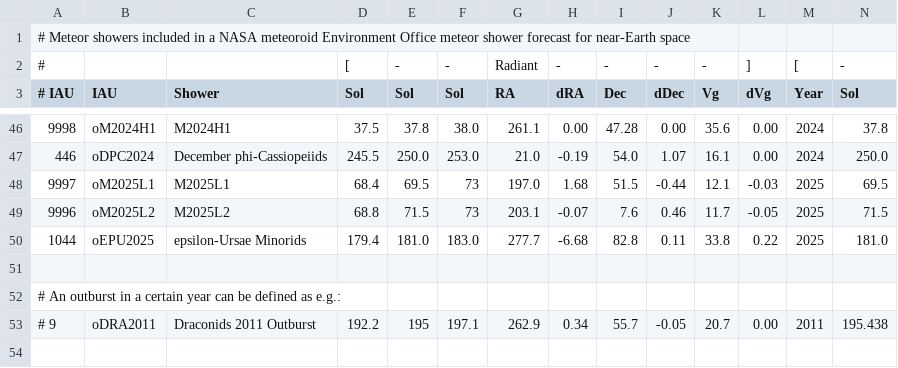
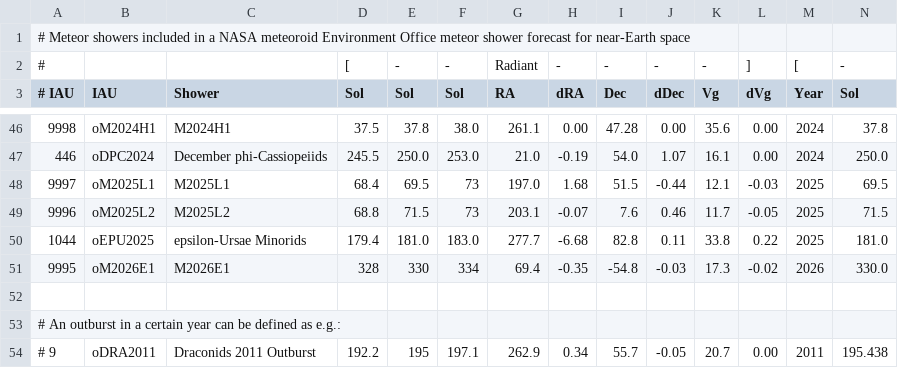
Before and after one commit to CroatianMeteorNetwork/RMS, a CSV file: share/flux_showers.csv, drawn as a sheet; only a part is shown, gaps mark what is left out; rows hold the shown columns only; the diff names each change by its address in the sheet, - before the commit and + after, or states it on an @@ line.

Commit message:
added M2026E1 to the flux list

```diff
--- a/share/flux_showers.csv
+++ b/share/flux_showers.csv
+row 51: 9995 | oM2026E1 | M2026E1 | 328 | 330 | 334 | 69.4 | -0.35 | -54.8 | -0.03 | 17.3 | -0.02 | 2026 | 330.0
```
